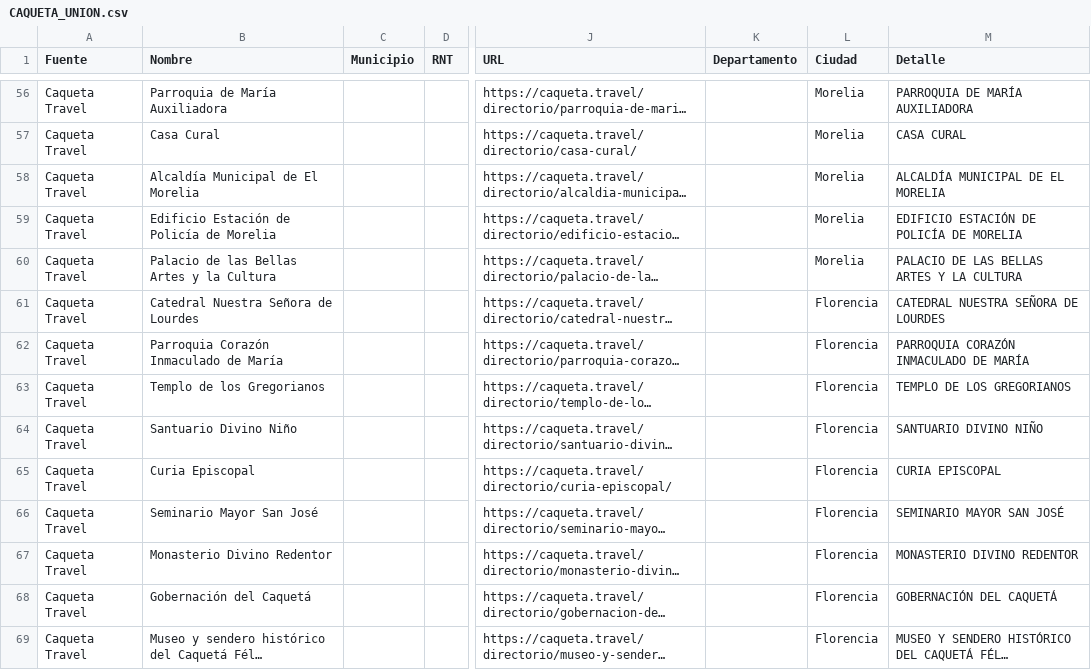
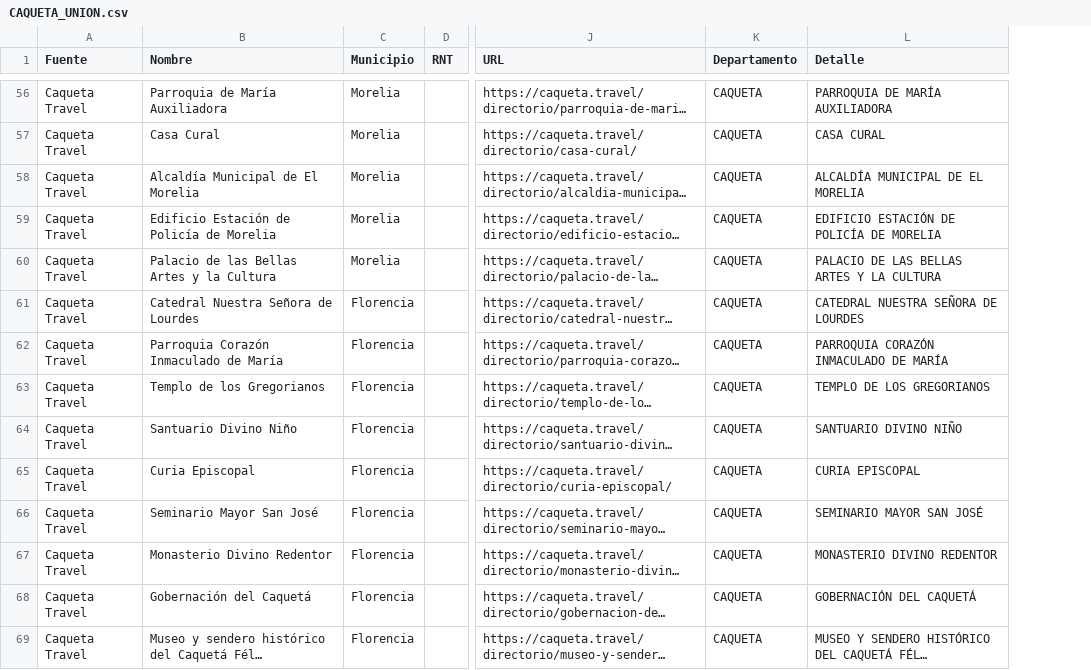
Before and after one commit to seba098098/fontur_lote-1_2025_ws-ARS, a CSV file: caqueta_travel/CAQUETA_UNION.csv, drawn as a sheet; only a part is shown, gaps mark what is left out; long unchanged cells end in …; the diff covers the shown part only; the diff names each change by its address in the sheet, - before the commit and + after, or states it on an @@ line.

Commit message:
Detalles y cambio de nombre de carpeta para caqueta travel

```diff
--- a/caqueta_travel/CAQUETA_UNION.csv
+++ b/caqueta_travel/CAQUETA_UNION.csv
-column L (Ciudad), rows 56-69: Morelia | Morelia | Morelia | Morelia | Morelia | Florencia | Florencia | Florencia | Florencia | Florencia | Florencia | Florencia | Florencia | Florencia
-C56:C60 (Municipio): (empty)
+C56:C60 (Municipio): Morelia
-K56:K69 (Departamento): (empty)
+K56:K69 (Departamento): CAQUETA
-C61:C69 (Municipio): (empty)
+C61:C69 (Municipio): Florencia
```
Also changed, not shown: 126 edited cells elsewhere in this file, 13 other files.
